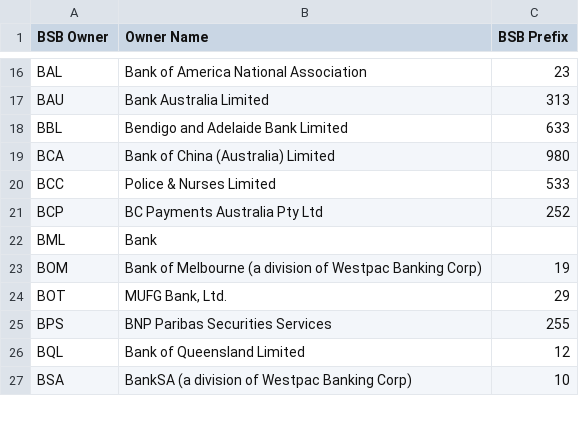
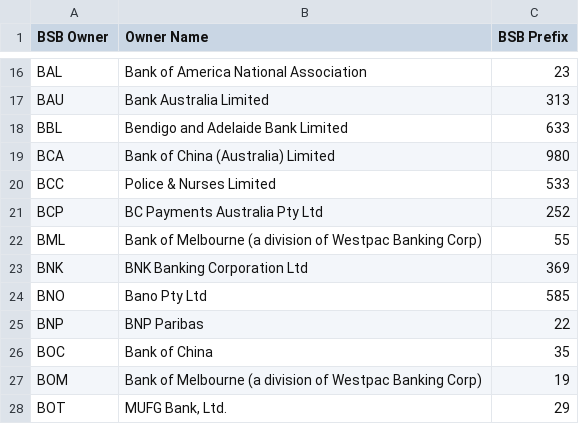
Before and after one commit to CorbanSurtees/Banking-data-fetch-bot, a CSV file: 3/sql/BSBKey.csv, drawn as a sheet; only a part is shown, gaps mark what is left out; the shorter side is filled out with more unchanged rows.

```diff
--- a/3/sql/BSBKey.csv
+++ b/3/sql/BSBKey.csv
@@ -21,3 +21,7 @@ BCC,Police & Nurses Limited,533
 BCP,BC Payments Australia Pty Ltd,252
-BML,Bank
+BML,Bank of Melbourne (a division of Westpac Banking Corp),55
+BNK,BNK Banking Corporation Ltd ,369
+BNO,Bano Pty Ltd,585
+BNP,BNP Paribas,22
+BOC,Bank of China,35
 BOM,Bank of Melbourne (a division of Westpac Banking Corp),19
```
Also changed, not shown: 3/sql/nz_banks.csv, 2 other files.
